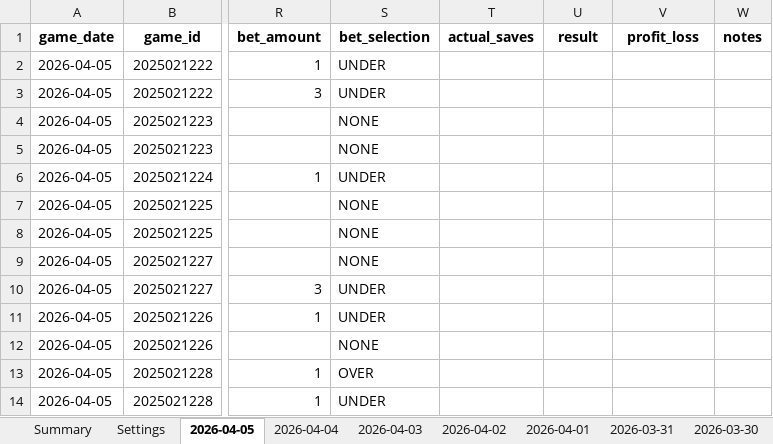
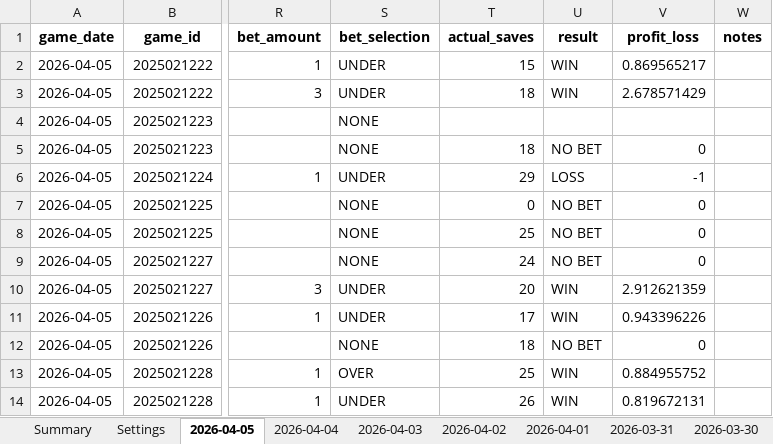
Before and after one commit to jjakemoss/saves-model-v3, an Excel workbook: betting_tracker.xlsx, sheet 2026-04-05, drawn as a sheet; only a part is shown, gaps mark what is left out; values as stored, in another font and other column widths than the file's, no borders; the diff names each change by its address in the sheet, - before the commit and + after, or states it on an @@ line.

```diff
--- a/betting_tracker.xlsx (sheet 2026-04-05)
+++ b/betting_tracker.xlsx (sheet 2026-04-05)
-T2 (actual_saves): (empty)
+T2 (actual_saves): 15
-U2:U3 (result): (empty)
+U2:U3 (result): WIN
-V2 (profit_loss): (empty)
+V2 (profit_loss): 0.869565217
-T3 (actual_saves): (empty)
+T3 (actual_saves): 18
-V3 (profit_loss): (empty)
+V3 (profit_loss): 2.678571429
-T5 (actual_saves): (empty)
+T5 (actual_saves): 18
-U5 (result): (empty)
+U5 (result): NO BET
-V5 (profit_loss): (empty)
+V5 (profit_loss): 0
-T6 (actual_saves): (empty)
+T6 (actual_saves): 29
-U6 (result): (empty)
+U6 (result): LOSS
-V6 (profit_loss): (empty)
+V6 (profit_loss): -1
-T7 (actual_saves): (empty)
+T7 (actual_saves): 0
-U7:U9 (result): (empty)
+U7:U9 (result): NO BET
-V7:V9 (profit_loss): (empty)
+V7:V9 (profit_loss): 0
-T8 (actual_saves): (empty)
+T8 (actual_saves): 25
-T9 (actual_saves): (empty)
+T9 (actual_saves): 24
-T10 (actual_saves): (empty)
+T10 (actual_saves): 20
-U10:U11 (result): (empty)
+U10:U11 (result): WIN
-V10 (profit_loss): (empty)
+V10 (profit_loss): 2.912621359
-T11 (actual_saves): (empty)
+T11 (actual_saves): 17
-V11 (profit_loss): (empty)
+V11 (profit_loss): 0.943396226
-T12 (actual_saves): (empty)
+T12 (actual_saves): 18
-U12 (result): (empty)
+U12 (result): NO BET
-V12 (profit_loss): (empty)
+V12 (profit_loss): 0
-T13 (actual_saves): (empty)
+T13 (actual_saves): 25
-U13:U14 (result): (empty)
+U13:U14 (result): WIN
-V13 (profit_loss): (empty)
+V13 (profit_loss): 0.884955752
-T14 (actual_saves): (empty)
+T14 (actual_saves): 26
-V14 (profit_loss): (empty)
+V14 (profit_loss): 0.819672131
```
